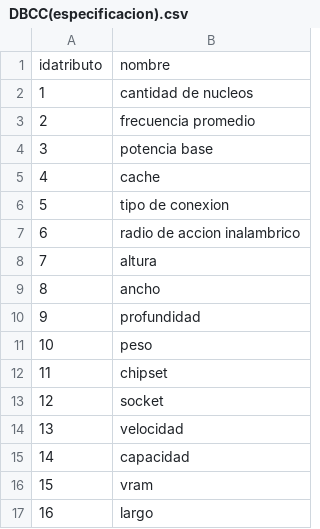
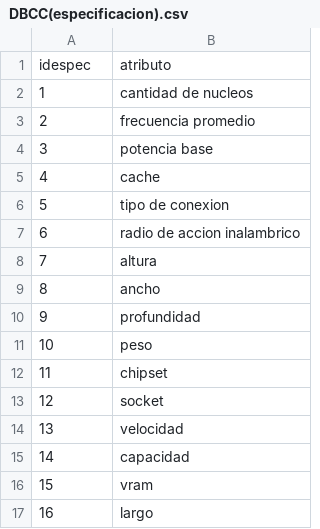
Before and after one commit to CarlosDRomero/SMT-SERVER, a CSV file: database/scripts/initial_data/DBCC(especificacion).csv, drawn as a sheet.

```diff
--- a/database/scripts/initial_data/DBCC(especificacion).csv
+++ b/database/scripts/initial_data/DBCC(especificacion).csv
@@ -1,2 +1,2 @@
-idatributo,nombre
+idespec,atributo
 1,cantidad de nucleos
```
Also changed, not shown: 8 other files.
